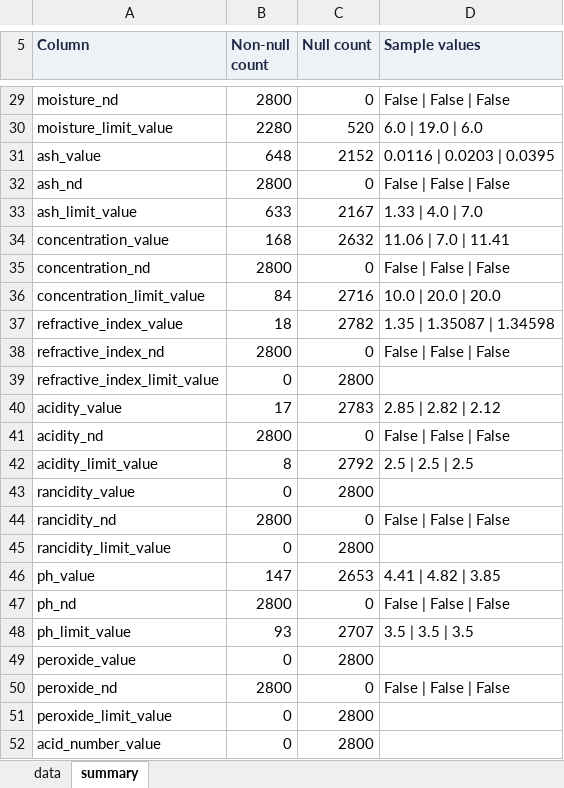
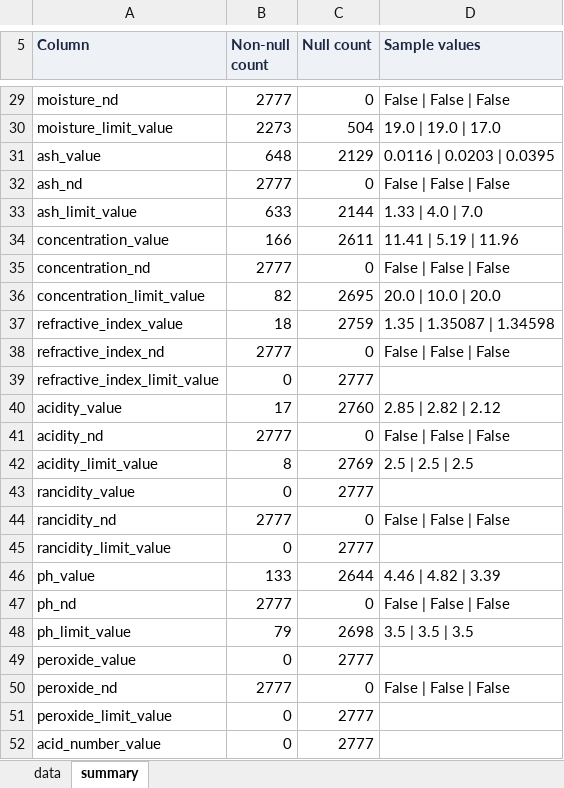
Before and after one commit to ohan-Bioinfo/R-D-amana, an Excel workbook: clean/chemistry/chem_food_chemistry_2024.xlsx, sheet summary, drawn as a sheet; only a part is shown, gaps mark what is left out; values as stored, in another font and other column widths than the file's, no borders; the diff covers the shown part only; the diff names each change by its address in the sheet, - before the commit and + after, or states it on an @@ line.

```diff
--- a/clean/chemistry/chem_food_chemistry_2024.xlsx (sheet summary)
+++ b/clean/chemistry/chem_food_chemistry_2024.xlsx (sheet summary)
-B29 (Non-null count): 2800
+B29 (Non-null count): 2777
-B30 (Non-null count): 2280
+B30 (Non-null count): 2273
-C30 (Null count): 520
+C30 (Null count): 504
-D30 (Sample values): 6.0 | 19.0 | 6.0
+D30 (Sample values): 19.0 | 19.0 | 17.0
-C31 (Null count): 2152
+C31 (Null count): 2129
-B32 (Non-null count): 2800
+B32 (Non-null count): 2777
-C33 (Null count): 2167
+C33 (Null count): 2144
-B34 (Non-null count): 168
+B34 (Non-null count): 166
-C34 (Null count): 2632
+C34 (Null count): 2611
-D34 (Sample values): 11.06 | 7.0 | 11.41
+D34 (Sample values): 11.41 | 5.19 | 11.96
-B35 (Non-null count): 2800
+B35 (Non-null count): 2777
-B36 (Non-null count): 84
+B36 (Non-null count): 82
-C36 (Null count): 2716
+C36 (Null count): 2695
-D36 (Sample values): 10.0 | 20.0 | 20.0
+D36 (Sample values): 20.0 | 10.0 | 20.0
-C37 (Null count): 2782
+C37 (Null count): 2759
-B38 (Non-null count): 2800
+B38 (Non-null count): 2777
-C39 (Null count): 2800
+C39 (Null count): 2777
-C40 (Null count): 2783
+C40 (Null count): 2760
-B41 (Non-null count): 2800
+B41 (Non-null count): 2777
-C42 (Null count): 2792
+C42 (Null count): 2769
-C43 (Null count): 2800
+C43 (Null count): 2777
-B44 (Non-null count): 2800
+B44 (Non-null count): 2777
-C45 (Null count): 2800
+C45 (Null count): 2777
-B46 (Non-null count): 147
+B46 (Non-null count): 133
-C46 (Null count): 2653
+C46 (Null count): 2644
-D46 (Sample values): 4.41 | 4.82 | 3.85
+D46 (Sample values): 4.46 | 4.82 | 3.39
-B47 (Non-null count): 2800
+B47 (Non-null count): 2777
-B48 (Non-null count): 93
+B48 (Non-null count): 79
-C48 (Null count): 2707
+C48 (Null count): 2698
-C49 (Null count): 2800
+C49 (Null count): 2777
-B50 (Non-null count): 2800
+B50 (Non-null count): 2777
-C51:C52 (Null count): 2800
+C51:C52 (Null count): 2777
```
Also changed, not shown: 71 edited cells elsewhere in this sheet, sheet data, clean/chemistry/chem_aflatoxins_2024.xlsx, clean/chemistry/chem_aflatoxins_2025.xlsx, 14 other files.
